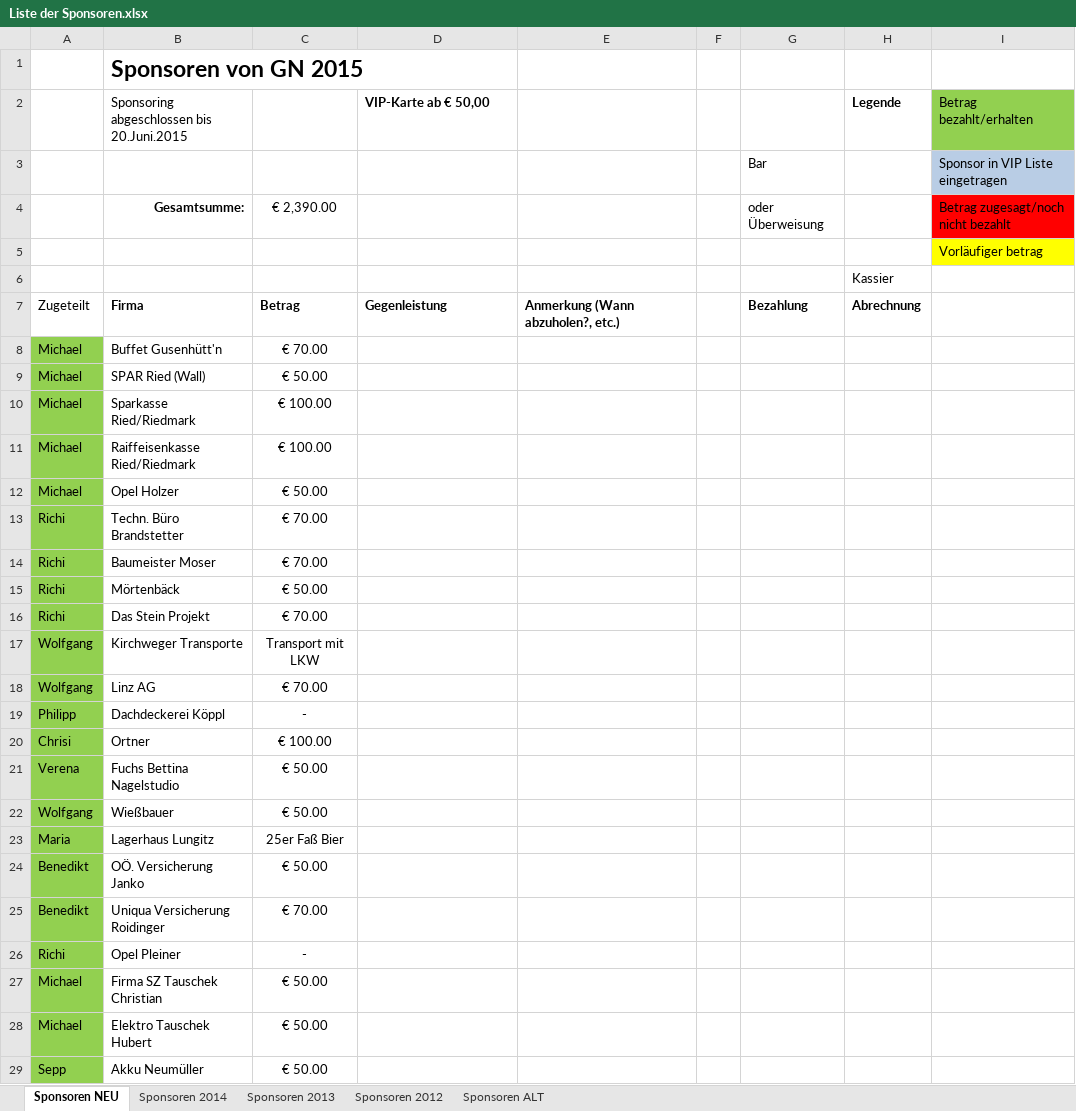
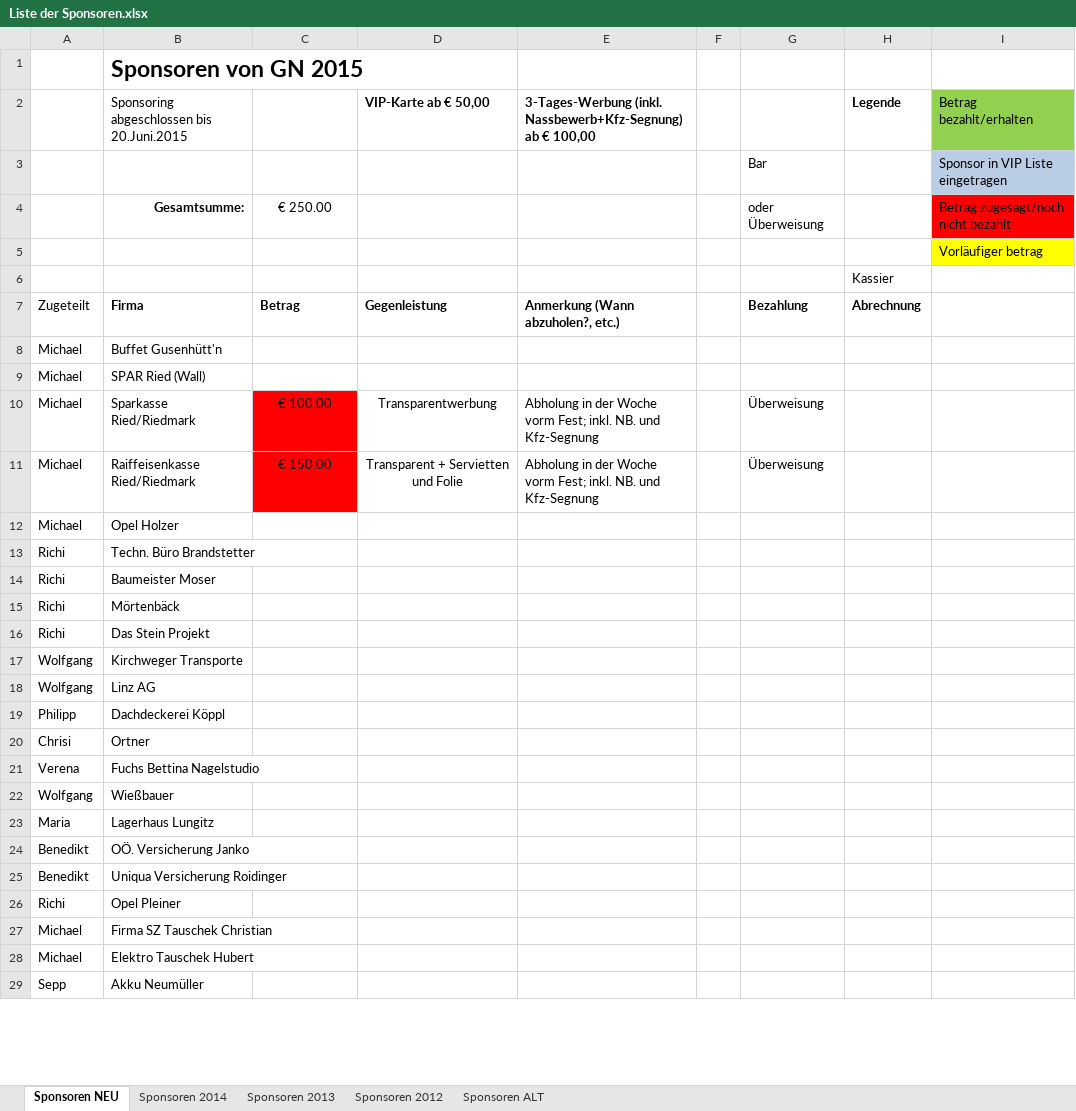
Before and after one commit to Balestrano/glarea-nox, an Excel workbook: 2015/Sponsoring/Liste der Sponsoren.xlsx, sheet Sponsoren NEU, drawn as a sheet; only a part is shown; values as stored, in another font and other column widths than the file's, no borders; the diff covers the shown part only; the diff names each change by its address in the sheet, - before the commit and + after, or states it on an @@ line.

```diff
--- a/2015/Sponsoring/Liste der Sponsoren.xlsx (sheet Sponsoren NEU)
+++ b/2015/Sponsoring/Liste der Sponsoren.xlsx (sheet Sponsoren NEU)
-E2: (empty)
+E2: 3-Tages-Werbung (inkl. Nassbewerb+Kfz-Segnung) ab € 100,00
-C4: € 2,390.00
+C4: € 250.00
-A8:A29 fill: #92D050
+A8:A29 fill: none
-C8: € 70.00
+C8: (empty)
-C9: € 50.00
+C9: (empty)
-C10:C11 fill: none
+C10:C11 fill: #FF0000
-D10: (empty)
+D10: Transparentwerbung
-E10:E11: (empty)
+E10:E11: Abholung in der Woche vorm Fest; inkl. NB. und Kfz-Segnung
-G10:G11: (empty)
+G10:G11: Überweisung
-C11: € 100.00
+C11: € 150.00
-D11: (empty)
+D11: Transparent + Servietten und Folie
-C12: € 50.00
+C12: (empty)
-C13:C14: € 70.00
+C13:C14: (empty)
-C15: € 50.00
+C15: (empty)
-C16: € 70.00
+C16: (empty)
-C17: Transport mit LKW
+C17: (empty)
-C18: € 70.00
+C18: (empty)
-C19: -
+C19: (empty)
-C20: € 100.00
+C20: (empty)
-C21:C22: € 50.00
+C21:C22: (empty)
-C23: 25er Faß Bier
+C23: (empty)
-C24: € 50.00
+C24: (empty)
-C25: € 70.00
+C25: (empty)
-C26: -
+C26: (empty)
-C27:C29: € 50.00
+C27:C29: (empty)
```
Also changed, not shown: 21 edited cells and cell formats elsewhere in this sheet, hidden cells.
